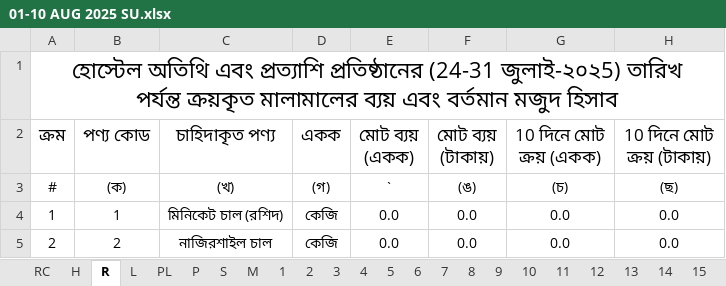
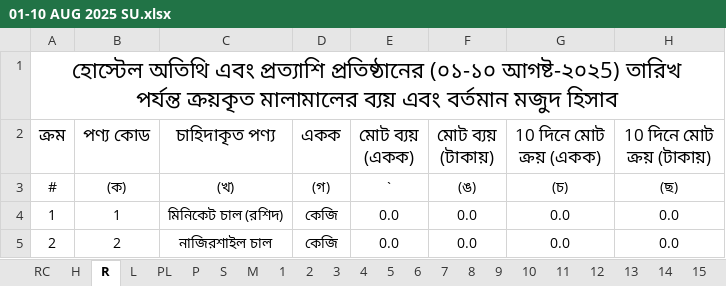
Before and after one commit to nshamim2026/office, an Excel workbook: Store/08-2025 STORE GH/01-10 AUG 2025 SU.xlsx, sheet R, drawn as a sheet; only a part is shown; values as stored, in another font and other column widths than the file's, no borders; conditional formats not drawn; ↵ is a line break in a cell; the diff names each change by its address in the sheet, - before the commit and + after, or states it on an @@ line.

```diff
--- a/Store/08-2025 STORE GH/01-10 AUG 2025 SU.xlsx (sheet R)
+++ b/Store/08-2025 STORE GH/01-10 AUG 2025 SU.xlsx (sheet R)
-A1 (ক্রম): …প্রত্যাশি প্রতিষ্ঠানের (24-31 জুলাই-২০২5) তারিখ ↵ পর্যন্ত…
+A1 (ক্রম): …প্রত্যাশি প্রতিষ্ঠানের (০১-১০ আগষ্ট-২০২5) তারিখ ↵ পর্যন্ত…
```
Also changed, not shown: sheet S, sheet L, sheet PL.
